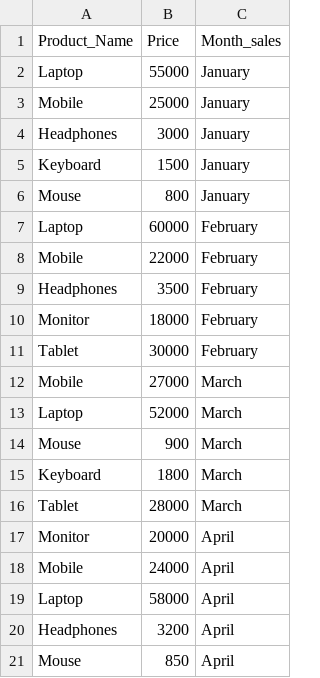
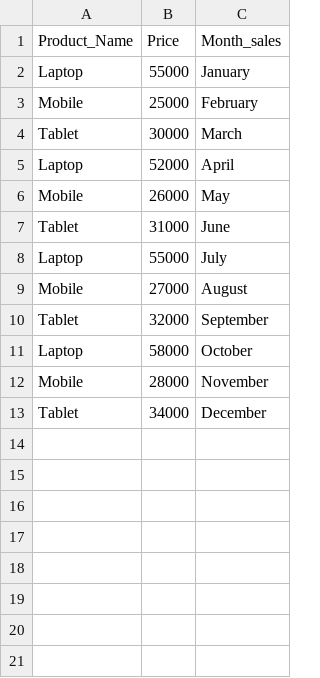
Before and after one commit to harshavardhan4199/DSA0405-FODS, a CSV file: DSA0405-FODS/experiments/Sales_data.csv, drawn as a sheet.

```diff
--- a/DSA0405-FODS/experiments/Sales_data.csv
+++ b/DSA0405-FODS/experiments/Sales_data.csv
@@ -2,20 +2,12 @@ Product_Name,Price,Month_sales
 Laptop,55000,January
-Mobile,25000,January
-Headphones,3000,January
-Keyboard,1500,January
-Mouse,800,January
-Laptop,60000,February
-Mobile,22000,February
-Headphones,3500,February
-Monitor,18000,February
-Tablet,30000,February
-Mobile,27000,March
-Laptop,52000,March
-Mouse,900,March
-Keyboard,1800,March
-Tablet,28000,March
-Monitor,20000,April
-Mobile,24000,April
-Laptop,58000,April
-Headphones,3200,April
-Mouse,850,April
+Mobile,25000,February
+Tablet,30000,March
+Laptop,52000,April
+Mobile,26000,May
+Tablet,31000,June
+Laptop,55000,July
+Mobile,27000,August
+Tablet,32000,September
+Laptop,58000,October
+Mobile,28000,November
+Tablet,34000,December
```
Also changed, not shown: 6 other files.
